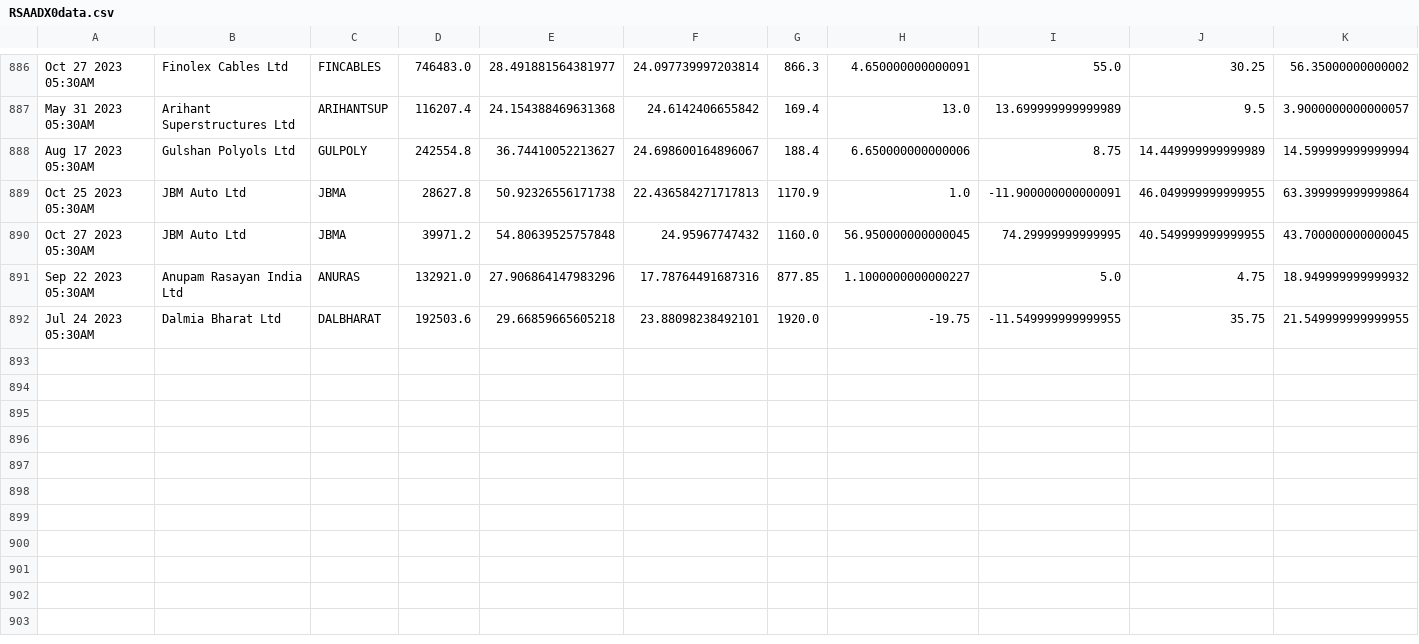
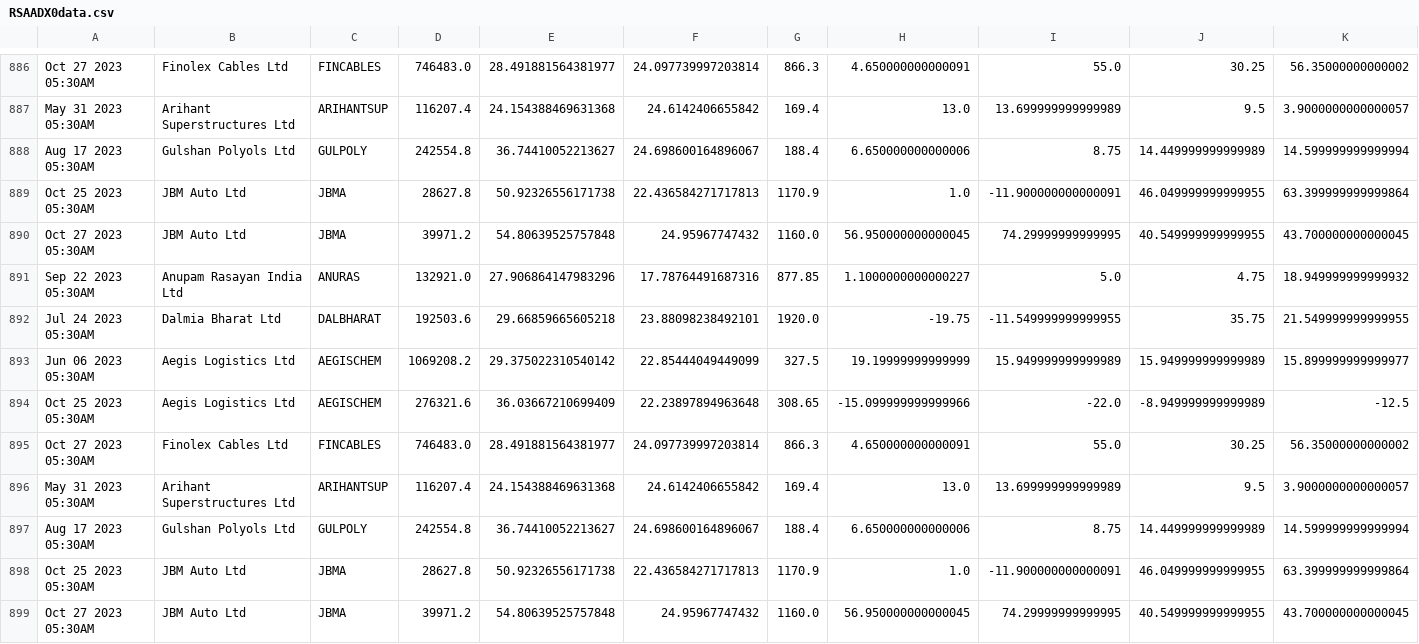
Before and after one commit to bentx/StockSpell, a CSV file: Results/details/RSAADX0data.csv, drawn as a sheet; only a part is shown, gaps mark what is left out; rows hold the shown columns only; the diff names each change by its address in the sheet, - before the commit and + after, or states it on an @@ line.

```diff
--- a/Results/details/RSAADX0data.csv
+++ b/Results/details/RSAADX0data.csv
+row 893: Jun 06 2023 05:30AM | Aegis Logistics Ltd | AEGISCHEM | 1069208.2 | 29.375022310540142 | 22.85444049449099 | 327.5 | 19.19999999999999 | 15.949999999999989 | 15.949999999999989 | 15.899999999999977
+row 894: Oct 25 2023 05:30AM | Aegis Logistics Ltd | AEGISCHEM | 276321.6 | 36.03667210699409 | 22.23897894963648 | 308.65 | -15.099999999999966 | -22.0 | -8.949999999999989 | -12.5
+row 895: Oct 27 2023 05:30AM | Finolex Cables Ltd | FINCABLES | 746483.0 | 28.491881564381977 | 24.097739997203814 | 866.3 | 4.650000000000091 | 55.0 | 30.25 | 56.35000000000002
+row 896: May 31 2023 05:30AM | Arihant Superstructures Ltd | ARIHANTSUP | 116207.4 | 24.154388469631368 | 24.6142406655842 | 169.4 | 13.0 | 13.699999999999989 | 9.5 | 3.9000000000000057
+row 897: Aug 17 2023 05:30AM | Gulshan Polyols Ltd | GULPOLY | 242554.8 | 36.74410052213627 | 24.698600164896067 | 188.4 | 6.650000000000006 | 8.75 | 14.449999999999989 | 14.599999999999994
+row 898: Oct 25 2023 05:30AM | JBM Auto Ltd | JBMA | 28627.8 | 50.92326556171738 | 22.436584271717813 | 1170.9 | 1.0 | -11.900000000000091 | 46.049999999999955 | 63.399999999999864
+row 899: Oct 27 2023 05:30AM | JBM Auto Ltd | JBMA | 39971.2 | 54.80639525757848 | 24.95967747432 | 1160.0 | 56.950000000000045 | 74.29999999999995 | 40.549999999999955 | 43.700000000000045
```
Also changed, not shown: Results/details/1WA10data.csv, Results/details/1WA12data.csv, 35 other files.
